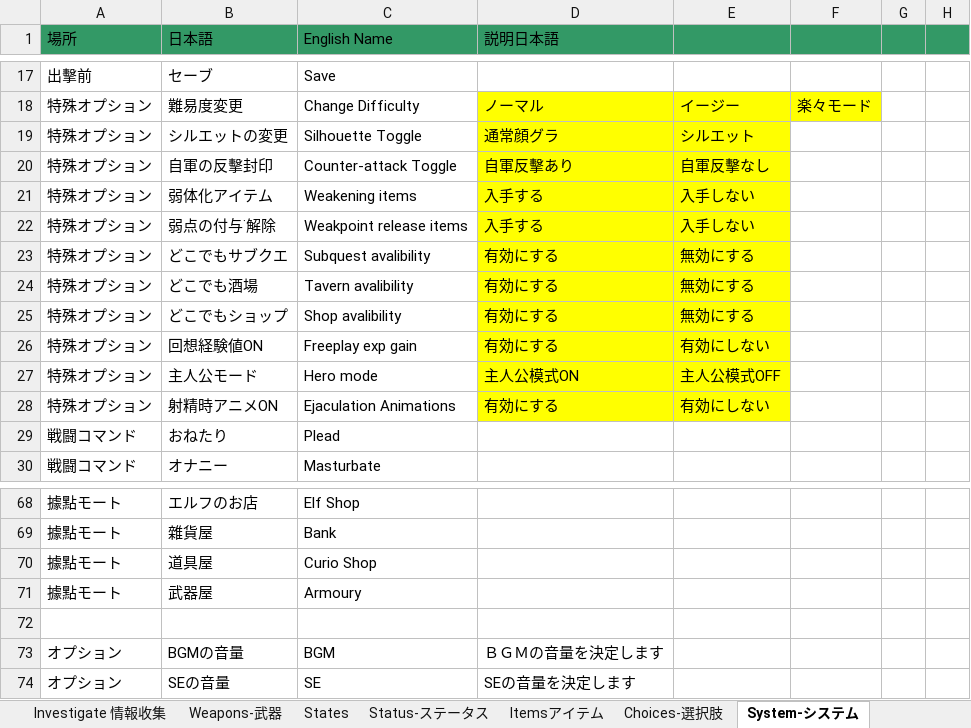
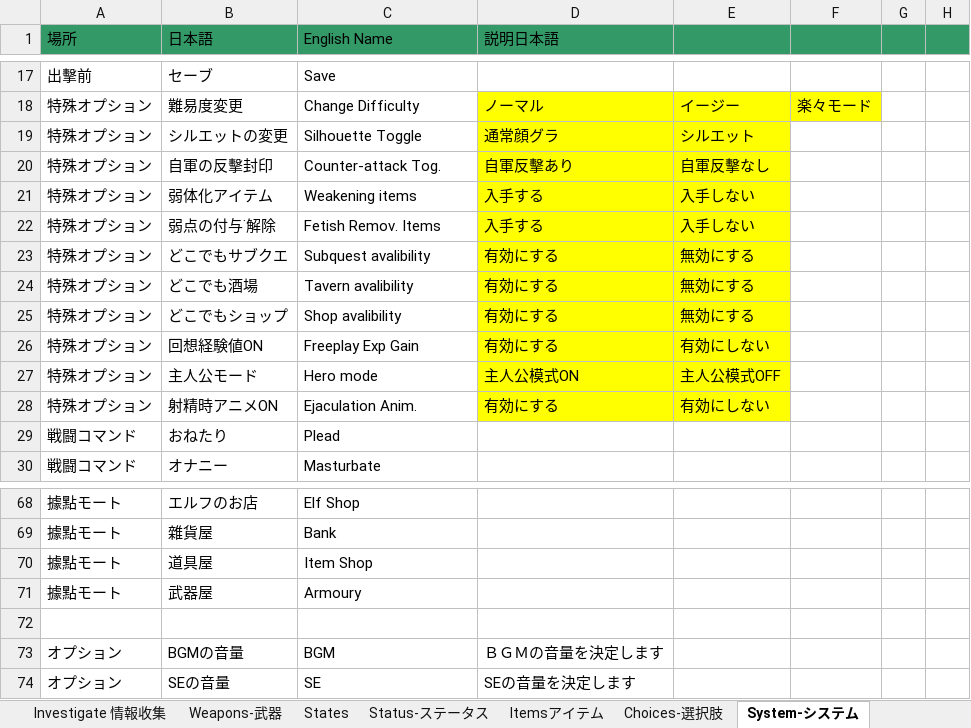
Before and after one commit to Giratena/Succubus-Senki-Translation-Project, an Excel workbook: 固有名詞 (Literally everything else).xlsx, sheet System-システム, drawn as a sheet; only a part is shown, gaps mark what is left out; values as stored, in another font and other column widths than the file's, no borders; the diff names each change by its address in the sheet, - before the commit and + after, or states it on an @@ line.

```diff
--- a/固有名詞 (Literally everything else).xlsx (sheet System-システム)
+++ b/固有名詞 (Literally everything else).xlsx (sheet System-システム)
-C20 (English Name): Counter-attack Toggle
+C20 (English Name): Counter-attack Tog.
-C22 (English Name): Weakpoint release items
+C22 (English Name): Fetish Remov. Items
-C26 (English Name): Freeplay exp gain
+C26 (English Name): Freeplay Exp Gain
-C28 (English Name): Ejaculation Animations
+C28 (English Name): Ejaculation Anim.
-C70 (English Name): Curio Shop
+C70 (English Name): Item Shop
```
Also changed, not shown: sheet Itemsアイテム, sheet Tavern-酒場, 2 other files.
